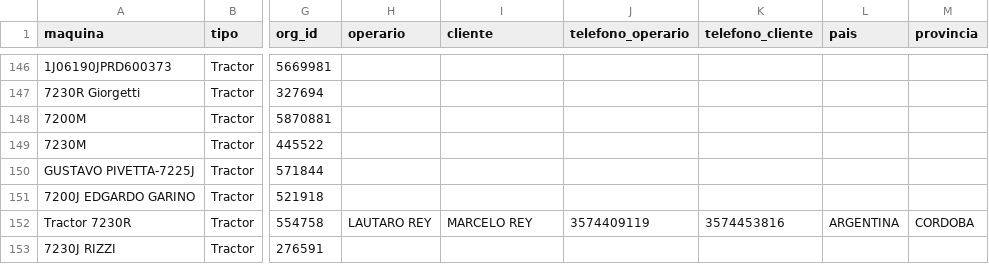
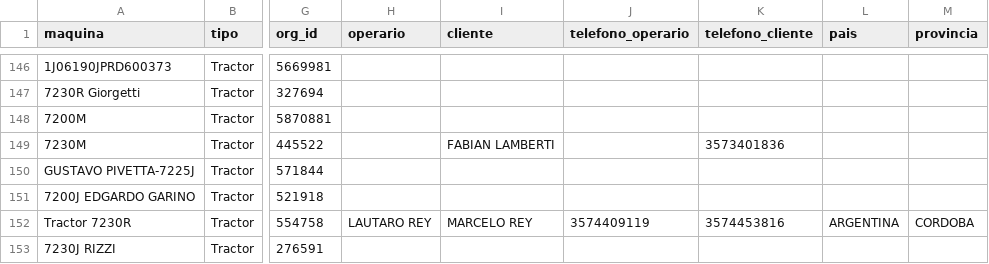
Before and after one commit to s-dagatti/crack_del_campo, a CSV file: data/base_de_clientes.csv, drawn as a sheet; only a part is shown, gaps mark what is left out; the diff names each change by its address in the sheet, - before the commit and + after, or states it on an @@ line.

Commit message:
Actualiza participante 1J07230CHR3000128

```diff
--- a/data/base_de_clientes.csv
+++ b/data/base_de_clientes.csv
-I149 (cliente): (empty)
+I149 (cliente): FABIAN LAMBERTI
-K149 (telefono_cliente): (empty)
+K149 (telefono_cliente): 3573401836
```
